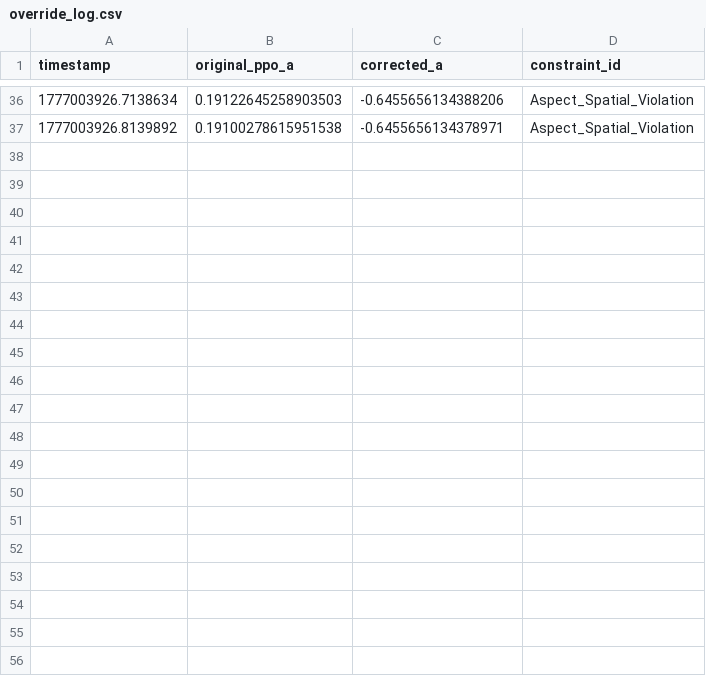
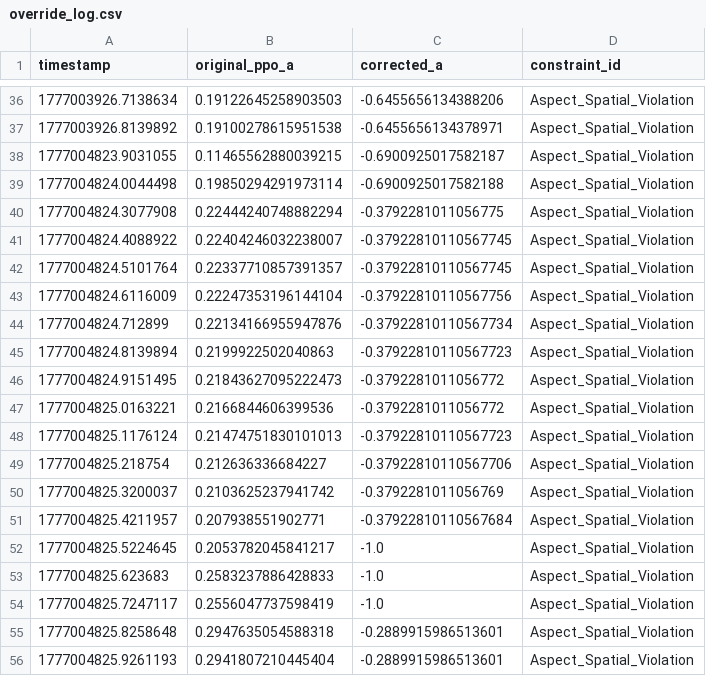
Before and after one commit to Sainosaur/RailSchedulingAI, a CSV file: validate_layer/override_log.csv, drawn as a sheet; only a part is shown, gaps mark what is left out; the diff covers the shown part only.

Commit message:
refactor: adjust signal aspect reward logic and append new spatial violation logs

```diff
--- a/validate_layer/override_log.csv
+++ b/validate_layer/override_log.csv
@@ -37 +37,20 @@ timestamp,original_ppo_a,corrected_a,constraint_id
 1777003926.8139892,0.19100278615951538,-0.6455656134378971,Aspect_Spatial_Violation
+1777004823.9031055,0.11465562880039215,-0.6900925017582187,Aspect_Spatial_Violation
+1777004824.0044498,0.19850294291973114,-0.6900925017582188,Aspect_Spatial_Violation
+1777004824.3077908,0.22444240748882294,-0.3792281011056775,Aspect_Spatial_Violation
+1777004824.4088922,0.22404246032238007,-0.37922810110567745,Aspect_Spatial_Violation
+1777004824.5101764,0.22337710857391357,-0.37922810110567745,Aspect_Spatial_Violation
+1777004824.6116009,0.22247353196144104,-0.37922810110567756,Aspect_Spatial_Violation
+1777004824.712899,0.22134166955947876,-0.37922810110567734,Aspect_Spatial_Violation
+1777004824.8139894,0.2199922502040863,-0.37922810110567723,Aspect_Spatial_Violation
+1777004824.9151495,0.21843627095222473,-0.3792281011056772,Aspect_Spatial_Violation
+1777004825.0163221,0.2166844606399536,-0.3792281011056772,Aspect_Spatial_Violation
+1777004825.1176124,0.21474751830101013,-0.37922810110567723,Aspect_Spatial_Violation
+1777004825.218754,0.212636336684227,-0.37922810110567706,Aspect_Spatial_Violation
+1777004825.3200037,0.2103625237941742,-0.3792281011056769,Aspect_Spatial_Violation
+1777004825.4211957,0.207938551902771,-0.37922810110567684,Aspect_Spatial_Violation
+1777004825.5224645,0.2053782045841217,-1.0,Aspect_Spatial_Violation
+1777004825.623683,0.2583237886428833,-1.0,Aspect_Spatial_Violation
+1777004825.7247117,0.2556047737598419,-1.0,Aspect_Spatial_Violation
+1777004825.8258648,0.2947635054588318,-0.2889915986513601,Aspect_Spatial_Violation
+1777004825.9261193,0.2941807210445404,-0.2889915986513601,Aspect_Spatial_Violation
```
Also changed, not shown: 12 added rows elsewhere in this file, 1 other file.
